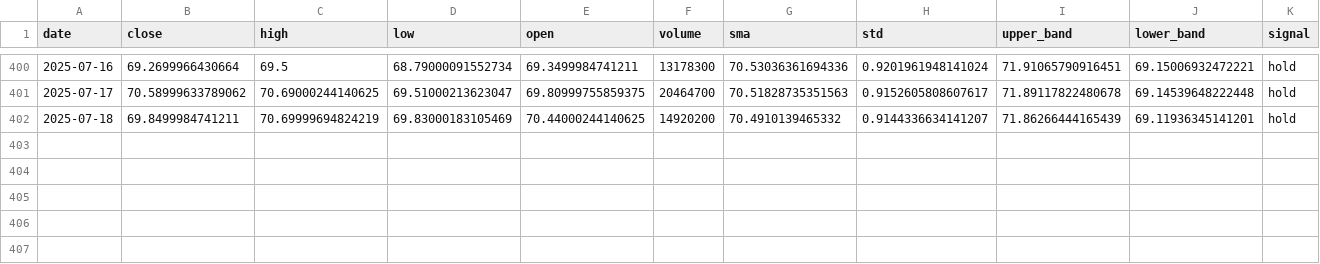
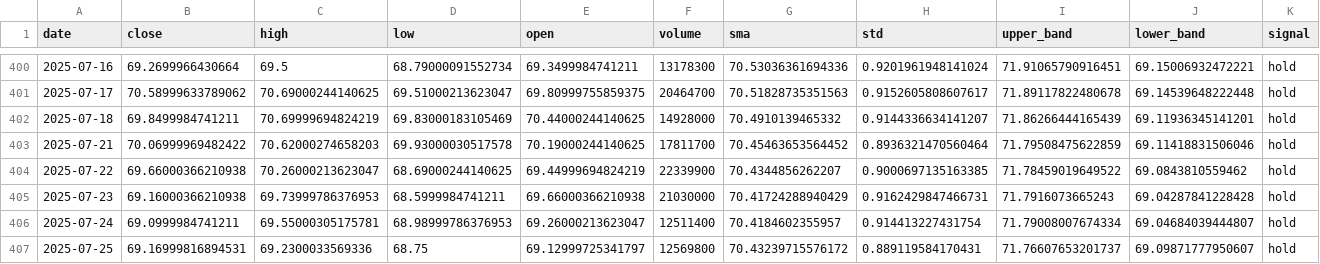
Before and after one commit to nijordia/alpha_scout, a CSV file: src/docs/mean_reversion_backtest_results.csv, drawn as a sheet; only a part is shown, gaps mark what is left out; rows hold the shown columns only; the diff names each change by its address in the sheet, - before the commit and + after, or states it on an @@ line.

```diff
--- a/src/docs/mean_reversion_backtest_results.csv
+++ b/src/docs/mean_reversion_backtest_results.csv
-F402 (volume): 14920200
+F402 (volume): 14928000
+row 403: 2025-07-21 | 70.06999969482422 | 70.62000274658203 | 69.93000030517578 | 70.19000244140625 | 17811700 | 70.45463653564452 | 0.8936321470560464 | 71.79508475622859 | 69.11418831506046 | hold
+row 404: 2025-07-22 | 69.66000366210938 | 70.26000213623047 | 68.69000244140625 | 69.44999694824219 | 22339900 | 70.4344856262207 | 0.9000697135163385 | 71.78459019649522 | 69.0843810559462 | hold
+row 405: 2025-07-23 | 69.16000366210938 | 69.73999786376953 | 68.5999984741211 | 69.66000366210938 | 21030000 | 70.41724288940429 | 0.9162429847466731 | 71.7916073665243 | 69.04287841228428 | hold
+row 406: 2025-07-24 | 69.0999984741211 | 69.55000305175781 | 68.98999786376953 | 69.26000213623047 | 12511400 | 70.4184602355957 | 0.914413227431754 | 71.79008007674334 | 69.04684039444807 | hold
+row 407: 2025-07-25 | 69.16999816894531 | 69.2300033569336 | 68.75 | 69.12999725341797 | 12569800 | 70.43239715576172 | 0.889119584170431 | 71.76607653201737 | 69.09871777950607 | hold
```
Also changed, not shown: src/docs/ma_crossover_backtest_results.csv, src/docs/volatility_breakout_backtest_results.csv, 46 other files.
